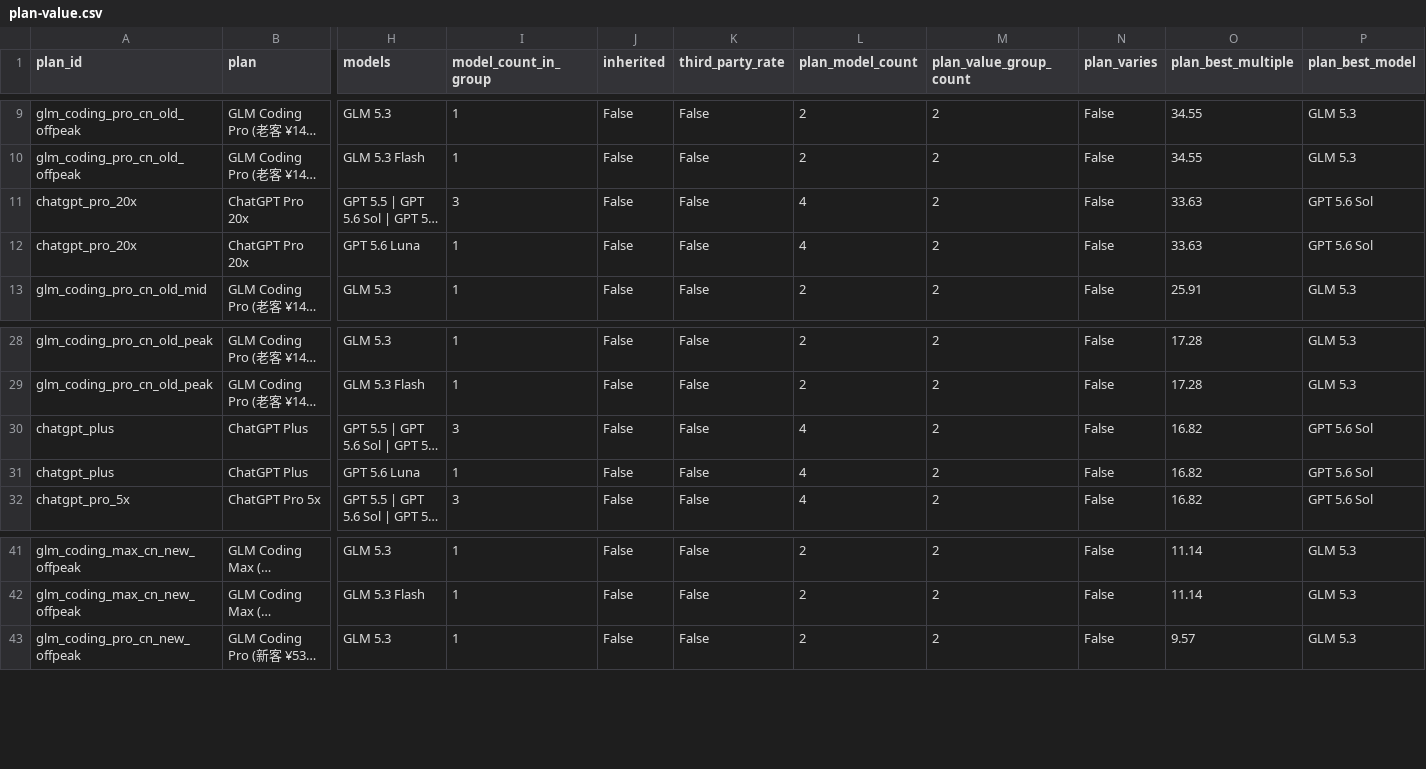
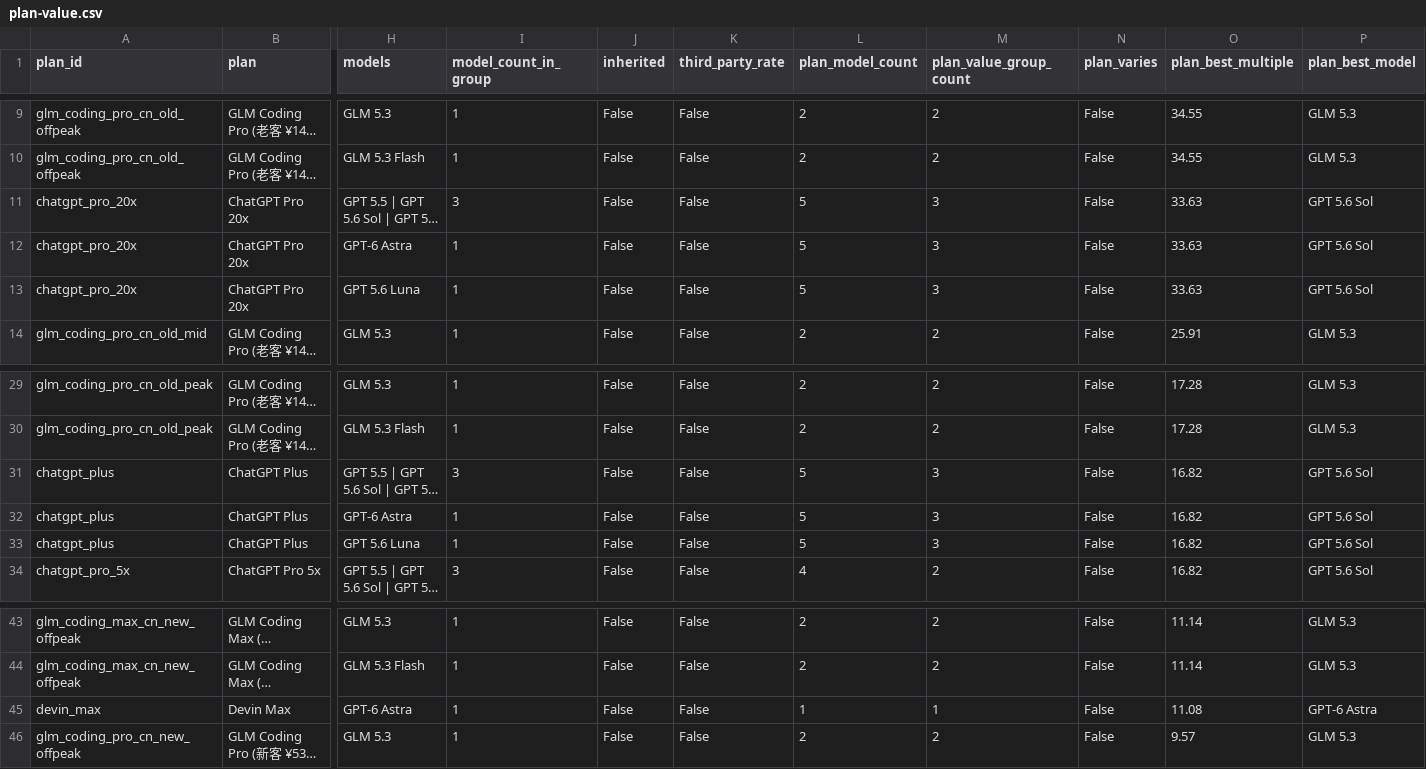
Before and after one commit to revolt3r/real-api-pricing, a CSV file: derived/plan-value.csv, drawn as a sheet; only a part is shown, gaps mark what is left out; long unchanged cells end in …; addresses are those after the commit; rows hold the shown columns only; the diff names each change by its address in the sheet, - before the commit and + after, or states it on an @@ line.

```diff
--- a/derived/plan-value.csv
+++ b/derived/plan-value.csv
-L11 (plan_model_count): 4
+L11 (plan_model_count): 5
-M11 (plan_value_group_count): 2
+M11 (plan_value_group_count): 3
+row 12: chatgpt_pro_20x | ChatGPT Pro 20x | GPT-6 Astra | 1 | False | False | 5 | 3 | False | 33.63 | GPT 5.6 Sol
-L13 (plan_model_count): 4
+L13 (plan_model_count): 5
-M13 (plan_value_group_count): 2
+M13 (plan_value_group_count): 3
-L31 (plan_model_count): 4
+L31 (plan_model_count): 5
-M31 (plan_value_group_count): 2
+M31 (plan_value_group_count): 3
+row 32: chatgpt_plus | ChatGPT Plus | GPT-6 Astra | 1 | False | False | 5 | 3 | False | 16.82 | GPT 5.6 Sol
-L33 (plan_model_count): 4
+L33 (plan_model_count): 5
-M33 (plan_value_group_count): 2
+M33 (plan_value_group_count): 3
+row 45: devin_max | Devin Max | GPT-6 Astra | 1 | False | False | 1 | 1 | False | 11.08 | GPT-6 Astra
```
Also changed, not shown: derived/points.csv, 4 other files.
